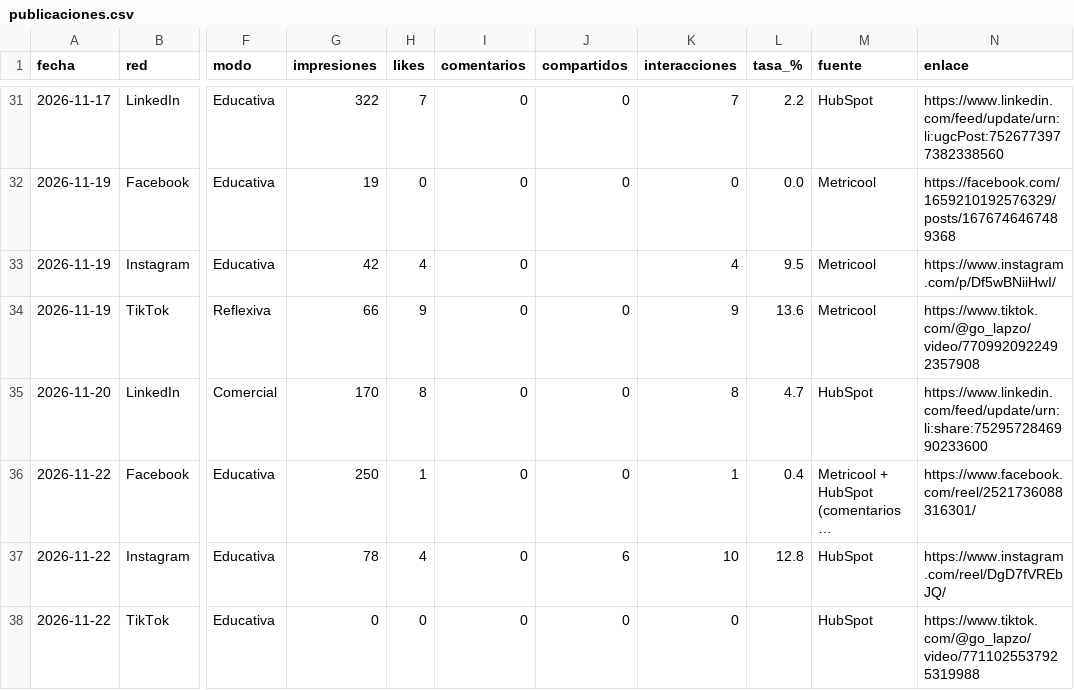
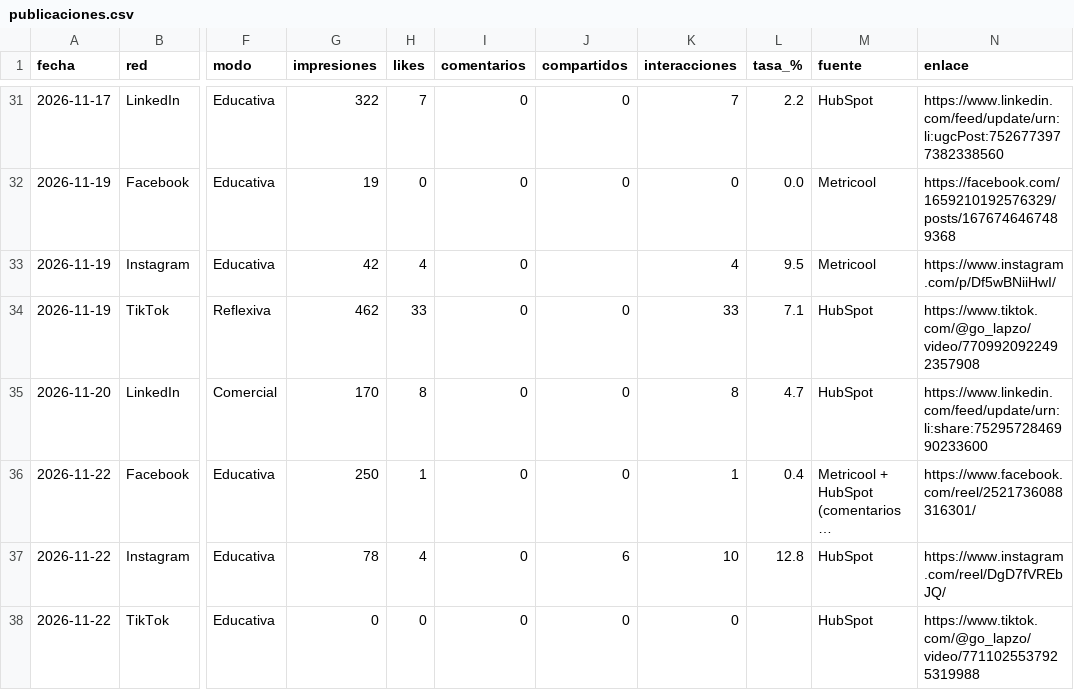
Before and after one commit to MarketingLapzo/Marketing-Reports, a CSV file: rrss/2026-11/publicaciones.csv, drawn as a sheet; only a part is shown, gaps mark what is left out; long unchanged cells end in …; the diff names each change by its address in the sheet, - before the commit and + after, or states it on an @@ line.

```diff
--- a/rrss/2026-11/publicaciones.csv
+++ b/rrss/2026-11/publicaciones.csv
-G34 (impresiones): 66
+G34 (impresiones): 462
-H34 (likes): 9
+H34 (likes): 33
-K34 (interacciones): 9
+K34 (interacciones): 33
-L34 (tasa_%): 13.6
+L34 (tasa_%): 7.1
-M34 (fuente): Metricool
+M34 (fuente): HubSpot
```
Also changed, not shown: 9 other files.
